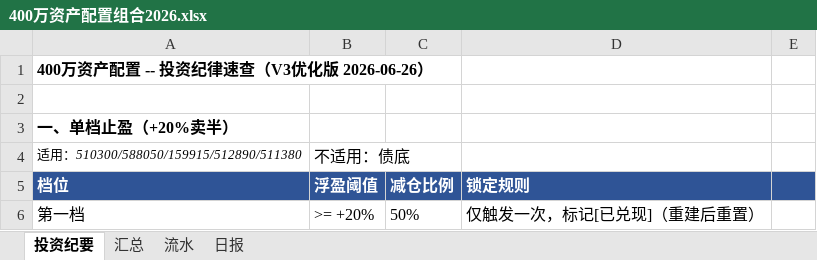
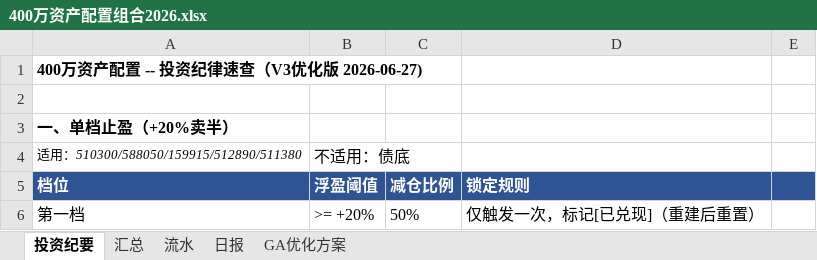
Before and after one commit to wj009-sys/cc-data, an Excel workbook: 400万资产配置组合2026.xlsx, sheet 投资纪要, drawn as a sheet; only a part is shown; values as stored, in another font and other column widths than the file's, no borders; the diff names each change by its address in the sheet, - before the commit and + after, or states it on an @@ line.

```diff
--- a/400万资产配置组合2026.xlsx (sheet 投资纪要)
+++ b/400万资产配置组合2026.xlsx (sheet 投资纪要)
+sheet tab: GA优化方案
-A1 (档位): 400万资产配置 -- 投资纪律速查（V3优化版 2026-06-26）
+A1 (档位): 400万资产配置 -- 投资纪律速查（V3优化版 2026-06-27)
```
Also changed, not shown: sheet 汇总, sheet 日报, 8 other files.
